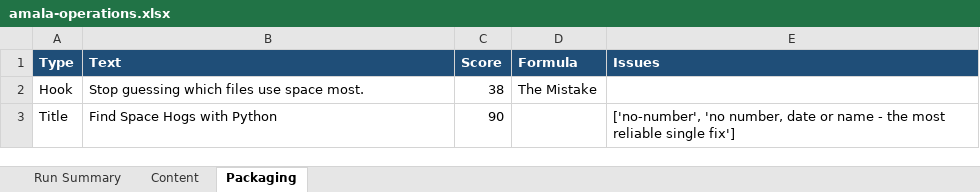
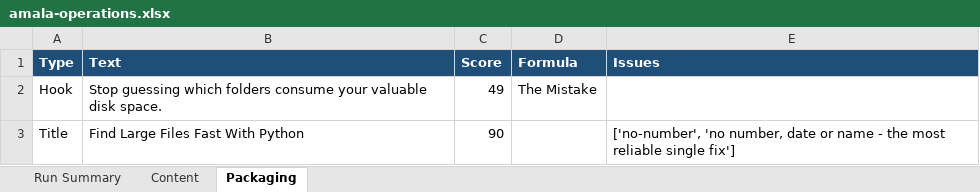
Before and after one commit to amalraj020-a11y/automated-YT-operations, an Excel workbook: reports/latest/amala-operations.xlsx, sheet Packaging, drawn as a sheet; values as stored, in another font and other column widths than the file's, no borders; the diff names each change by its address in the sheet, - before the commit and + after, or states it on an @@ line.

```diff
--- a/reports/latest/amala-operations.xlsx (sheet Packaging)
+++ b/reports/latest/amala-operations.xlsx (sheet Packaging)
-B2 (Text): …guessing which files use space most.
+B2 (Text): …guessing which folders consume your valuable disk space.
-C2 (Score): 38
+C2 (Score): 49
-B3 (Text): Find Space Hogs with Python
+B3 (Text): Find Large Files Fast With Python
```
Also changed, not shown: sheet Run Summary, sheet Content.
